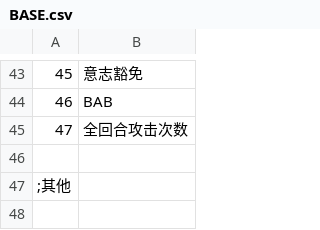
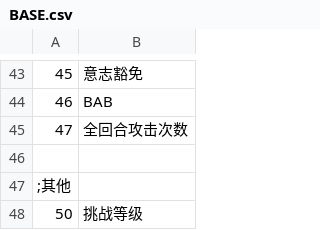
Before and after one commit to Elysiel/eraWitchgci, a CSV file: csv/BASE.csv, drawn as a sheet; only a part is shown, gaps mark what is left out; the diff names each change by its address in the sheet, - before the commit and + after, or states it on an @@ line.

```diff
--- a/csv/BASE.csv
+++ b/csv/BASE.csv
+row 48: 50 | 挑战等级
```
Also changed, not shown: 3 other files.
